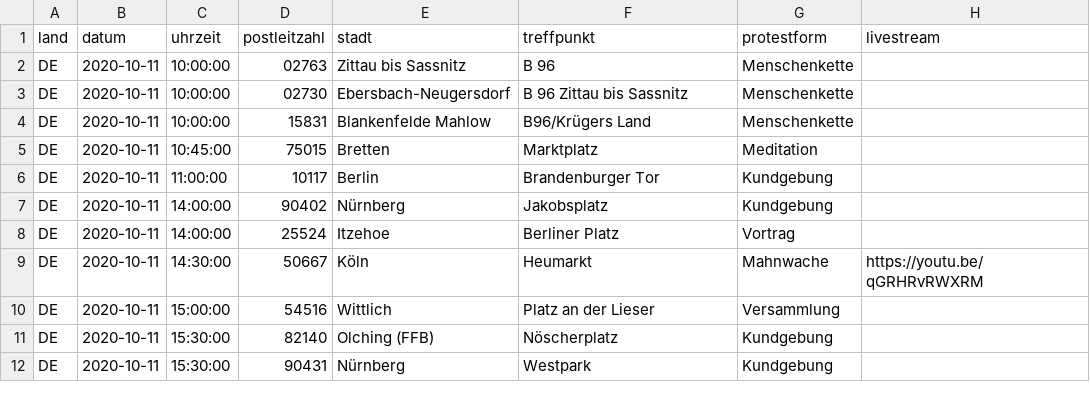
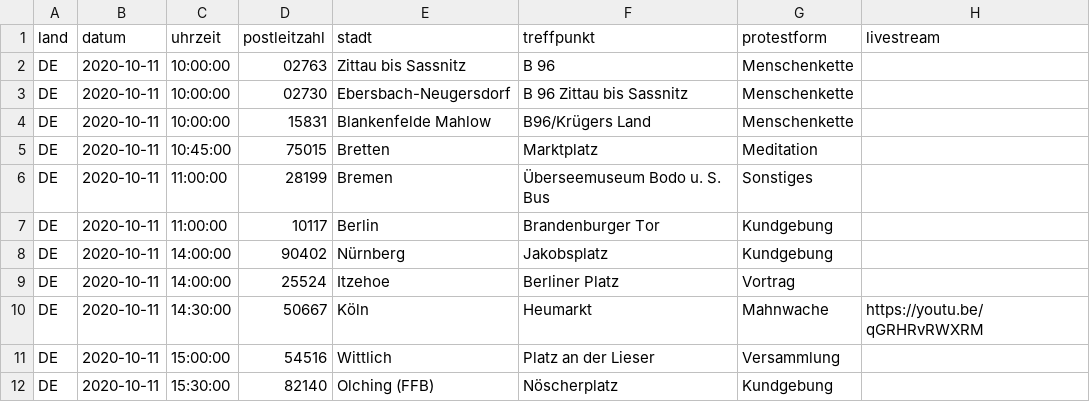
Before and after one commit to anonymous-tld/m.terminkalender.top, a CSV file: _data/demotermine.csv, drawn as a sheet; only a part is shown; the shorter side is filled out with more unchanged rows; the diff names each change by its address in the sheet, - before the commit and + after, or states it on an @@ line.

Commit message:
Update demotermine.csv from https://demo.terminkalender.top/demotermine.csv

```diff
--- a/_data/demotermine.csv
+++ b/_data/demotermine.csv
+row 6: DE | 2020-10-11 | 11:00:00 | 28199 | Bremen | Überseemuseum Bodo u. S. Bus | Sonstiges
```
